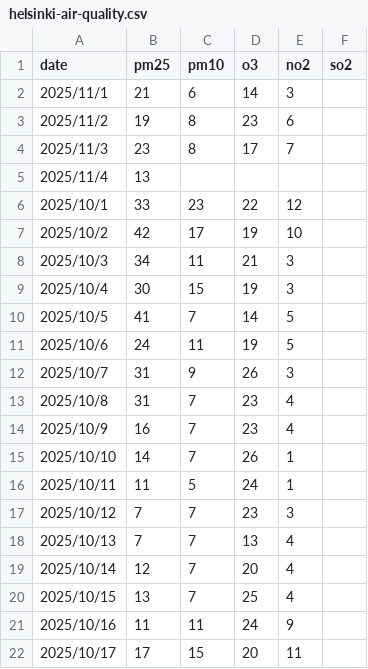
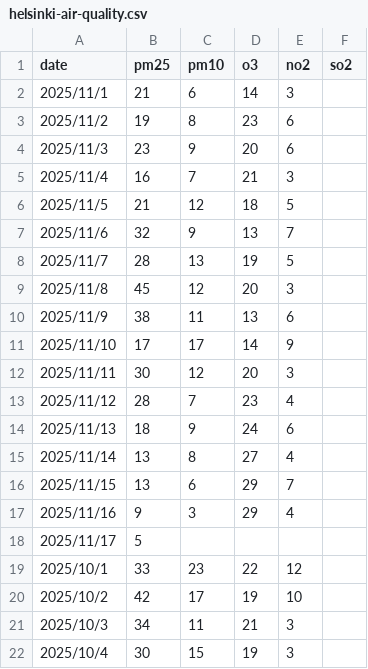
Before and after one commit to vereesmort/air-quality-prediction, a CSV file: data/helsinki-air-quality.csv, drawn as a sheet; only a part is shown; the shorter side is filled out with more unchanged rows.

Commit message:
Add historical data of 4 sensors

```diff
--- a/data/helsinki-air-quality.csv
+++ b/data/helsinki-air-quality.csv
@@ -3,4 +3,17 @@ date, pm25, pm10, o3, no2, so2
 2025/11/2, 19, 8, 23, 6,
-2025/11/3, 23, 8, 17, 7,
-2025/11/4, 13, , , ,
+2025/11/3, 23, 9, 20, 6,
+2025/11/4, 16, 7, 21, 3,
+2025/11/5, 21, 12, 18, 5,
+2025/11/6, 32, 9, 13, 7,
+2025/11/7, 28, 13, 19, 5,
+2025/11/8, 45, 12, 20, 3,
+2025/11/9, 38, 11, 13, 6,
+2025/11/10, 17, 17, 14, 9,
+2025/11/11, 30, 12, 20, 3,
+2025/11/12, 28, 7, 23, 4,
+2025/11/13, 18, 9, 24, 6,
+2025/11/14, 13, 8, 27, 4,
+2025/11/15, 13, 6, 29, 7,
+2025/11/16, 9, 3, 29, 4,
+2025/11/17, 5, , , ,
 2025/10/1, 33, 23, 22, 12,
```
Also changed, not shown: 3 other files.
